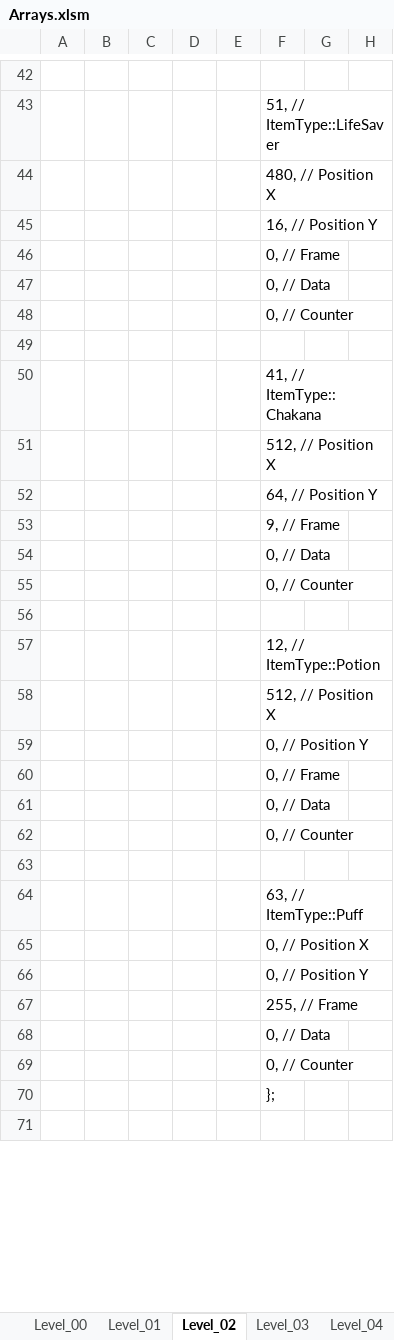
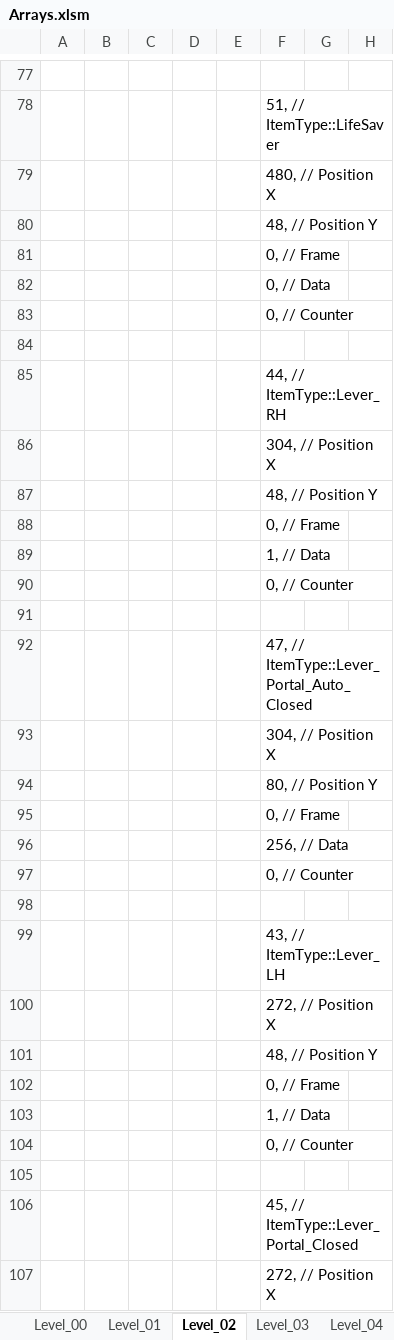
Before and after one commit to Press-Play-On-Tape/ChakanaChallenge, an Excel workbook: Arrays.xlsm, sheet Level_02, drawn as a sheet; only a part is shown, gaps mark what is left out; the shorter side is filled out with more unchanged rows; values as stored, in another font and other column widths than the file's, no borders; charts and pictures not drawn; addresses are those after the commit; rows hold the shown columns only; the diff covers the shown part only; the diff names each change by its address in the sheet, - before the commit and + after, or states it on an @@ line.

```diff
--- a/Arrays.xlsm (sheet Level_02)
+++ b/Arrays.xlsm (sheet Level_02)
-F80: 16, // Position Y
+F80: 48, // Position Y
-F85: 41, // ItemType::Chakana
+F85: 44, // ItemType::Lever_RH
-F86: 512, // Position X
+F86: 304, // Position X
-F87: 64, // Position Y
+F87: 48, // Position Y
@@ row 53 moved to row 74: 9, // Frame @@
+row 88:  |  |  |  |  | 0, // Frame
-F89: 0, // Data
+F89: 1, // Data
-F92: 12, // ItemType::Potion
+F92: 47, // ItemType::Lever_Portal_Auto_Closed
-F93: 512, // Position X
+F93: 304, // Position X
-F94: 0, // Position Y
+F94: 80, // Position Y
+row 95:  |  |  |  |  | 0, // Frame
+row 96:  |  |  |  |  | 256, // Data
+row 97:  |  |  |  |  | 0, // Counter
+row 98: (empty)
+row 99:  |  |  |  |  | 43, // ItemType::Lever_LH
+row 100:  |  |  |  |  | 272, // Position X
+row 101:  |  |  |  |  | 48, // Position Y
+row 102:  |  |  |  |  | 0, // Frame
+row 103:  |  |  |  |  | 1, // Data
+row 104:  |  |  |  |  | 0, // Counter
+row 105: (empty)
+row 106:  |  |  |  |  | 45, // ItemType::Lever_Portal_Closed
+row 107:  |  |  |  |  | 272, // Position X
```
Also changed, not shown: 41 added rows, 6 removed rows, 2 moved rows and 25 edited cells elsewhere in this sheet, sheet Level_01, sheet Level_04, sheet Level_05, sheet Level_00, sheet Level_03, other sheet tabs, charts or pictures, 13 other files.
